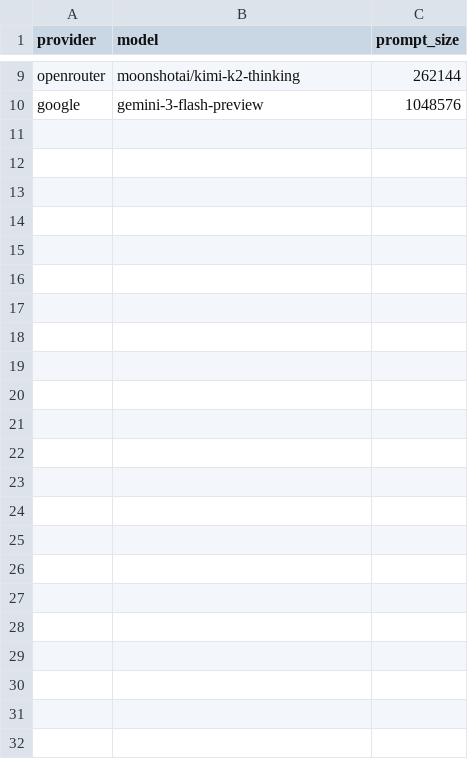
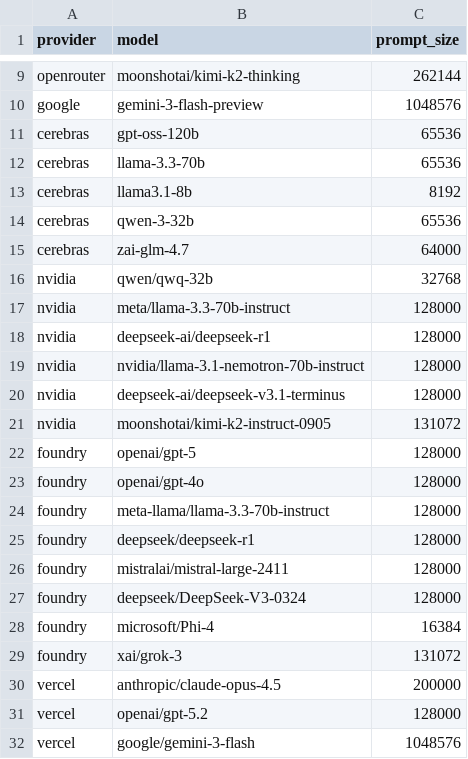
Before and after one commit to jrodriguezgar/Nono, a CSV file: nono/connector/model_features.csv, drawn as a sheet; only a part is shown, gaps mark what is left out; the diff names each change by its address in the sheet, - before the commit and + after, or states it on an @@ line.

```diff
--- a/nono/connector/model_features.csv
+++ b/nono/connector/model_features.csv
+row 11: cerebras | gpt-oss-120b | 65536
+row 12: cerebras | llama-3.3-70b | 65536
+row 13: cerebras | llama3.1-8b | 8192
+row 14: cerebras | qwen-3-32b | 65536
+row 15: cerebras | zai-glm-4.7 | 64000
+row 16: nvidia | qwen/qwq-32b | 32768
+row 17: nvidia | meta/llama-3.3-70b-instruct | 128000
+row 18: nvidia | deepseek-ai/deepseek-r1 | 128000
+row 19: nvidia | nvidia/llama-3.1-nemotron-70b-instruct | 128000
+row 20: nvidia | deepseek-ai/deepseek-v3.1-terminus | 128000
+row 21: nvidia | moonshotai/kimi-k2-instruct-0905 | 131072
+row 22: foundry | openai/gpt-5 | 128000
+row 23: foundry | openai/gpt-4o | 128000
+row 24: foundry | meta-llama/llama-3.3-70b-instruct | 128000
+row 25: foundry | deepseek/deepseek-r1 | 128000
+row 26: foundry | mistralai/mistral-large-2411 | 128000
+row 27: foundry | deepseek/DeepSeek-V3-0324 | 128000
+row 28: foundry | microsoft/Phi-4 | 16384
+row 29: foundry | xai/grok-3 | 131072
+row 30: vercel | anthropic/claude-opus-4.5 | 200000
+row 31: vercel | openai/gpt-5.2 | 128000
+row 32: vercel | google/gemini-3-flash | 1048576
```
Also changed, not shown: nono/connector/model_rate_limits.csv, 8 other files.
